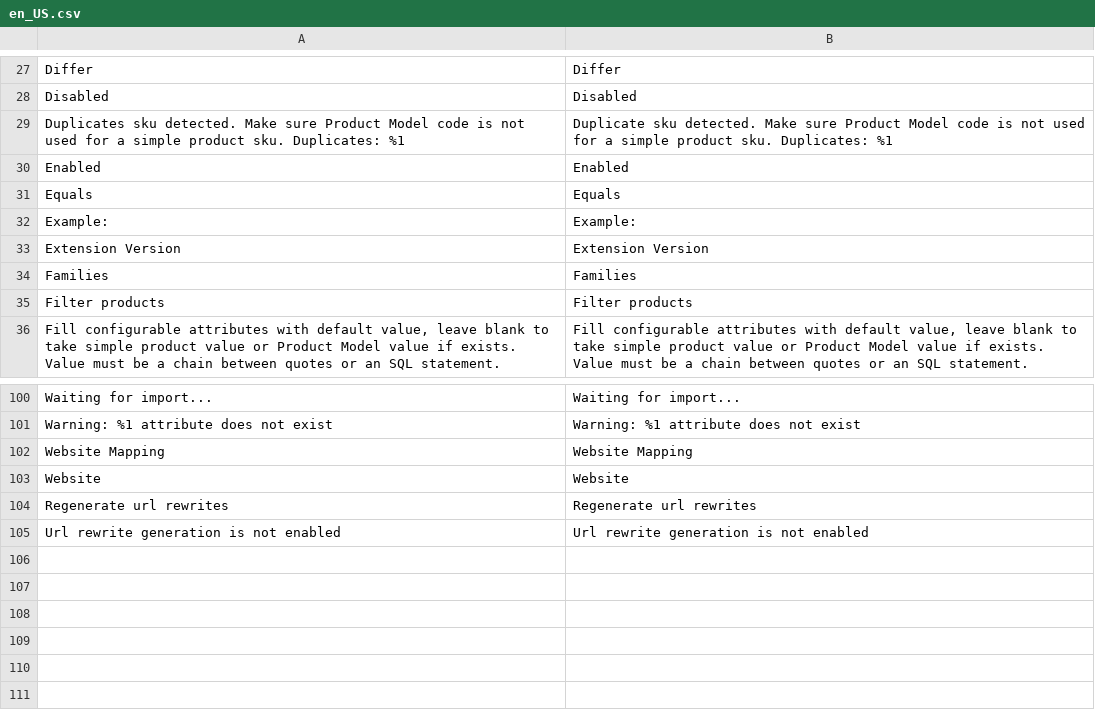
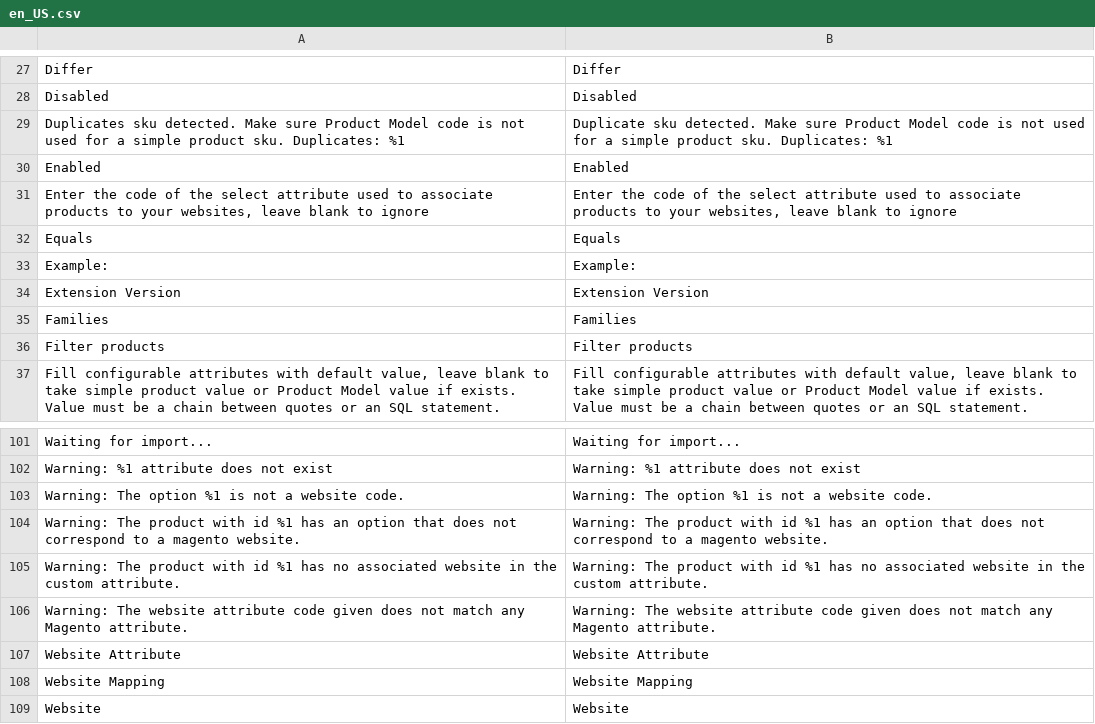
Before and after one commit to akeneo/magento2-connector-community, a CSV file: i18n/en_US.csv, drawn as a sheet; only a part is shown, gaps mark what is left out; the shorter side is filled out with more unchanged rows; the diff names each change by its address in the sheet, - before the commit and + after, or states it on an @@ line.

```diff
--- a/i18n/en_US.csv
+++ b/i18n/en_US.csv
+row 31: Enter the code of the select attribute used to associate products to your websites, leave blank to ignore | Enter the code of the select attribute used to associate products to your websites, leave blank to ignore
+row 103: Warning: The option %1 is not a website code. | Warning: The option %1 is not a website code.
+row 104: Warning: The product with id %1 has an option that does not correspond to a magento website. | Warning: The product with id %1 has an option that does not correspond to a magento website.
+row 105: Warning: The product with id %1 has no associated website in the custom attribute. | Warning: The product with id %1 has no associated website in the custom attribute.
+row 106: Warning: The website attribute code given does not match any Magento attribute. | Warning: The website attribute code given does not match any Magento attribute.
+row 107: Website Attribute | Website Attribute
```
Also changed, not shown: i18n/de_DE.csv, i18n/fr_FR.csv, 3 other files.
